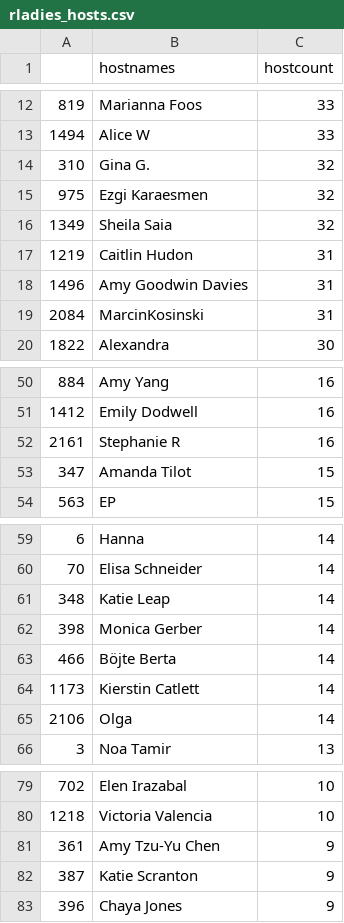
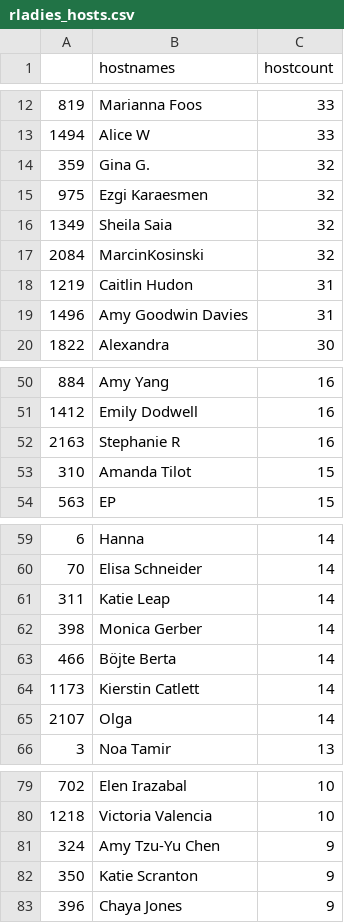
Before and after one commit to benubah/r-community-explorer, a CSV file: docs/data/rladies_hosts.csv, drawn as a sheet; only a part is shown, gaps mark what is left out; the diff covers the shown part only.

```diff
--- a/docs/data/rladies_hosts.csv
+++ b/docs/data/rladies_hosts.csv
@@ -13,8 +13,8 @@
 "1494","Alice W",33
-"310","Gina G.",32
+"359","Gina G.",32
 "975","Ezgi Karaesmen",32
 "1349","Sheila Saia",32
+"2084","MarcinKosinski",32
 "1219","Caitlin Hudon",31
 "1496","Amy Goodwin Davies",31
-"2084","MarcinKosinski",31
 "1822","Alexandra",30
@@ -51,4 +51,4 @@
 "1412","Emily Dodwell",16
-"2161","Stephanie R",16
-"347","Amanda Tilot",15
+"2163","Stephanie R",16
+"310","Amanda Tilot",15
 "563","EP",15
@@ -60,3 +60,3 @@
 "70","Elisa Schneider",14
-"348","Katie Leap",14
+"311","Katie Leap",14
 "398","Monica Gerber",14
@@ -64,3 +64,3 @@
 "1173","Kierstin Catlett",14
-"2106","Olga",14
+"2107","Olga",14
 "3","Noa Tamir",13
@@ -80,4 +80,4 @@
 "1218","Victoria Valencia",10
-"361","Amy Tzu-Yu Chen",9
-"387","Katie Scranton",9
+"324","Amy Tzu-Yu Chen",9
+"350","Katie Scranton",9
 "396","Chaya Jones",9
```
Also changed, not shown: 2 added rows, 2 removed rows and 13 edited cells elsewhere in this file, docs/data/rladies.csv, docs/data/rugs.csv, 6 other files.
